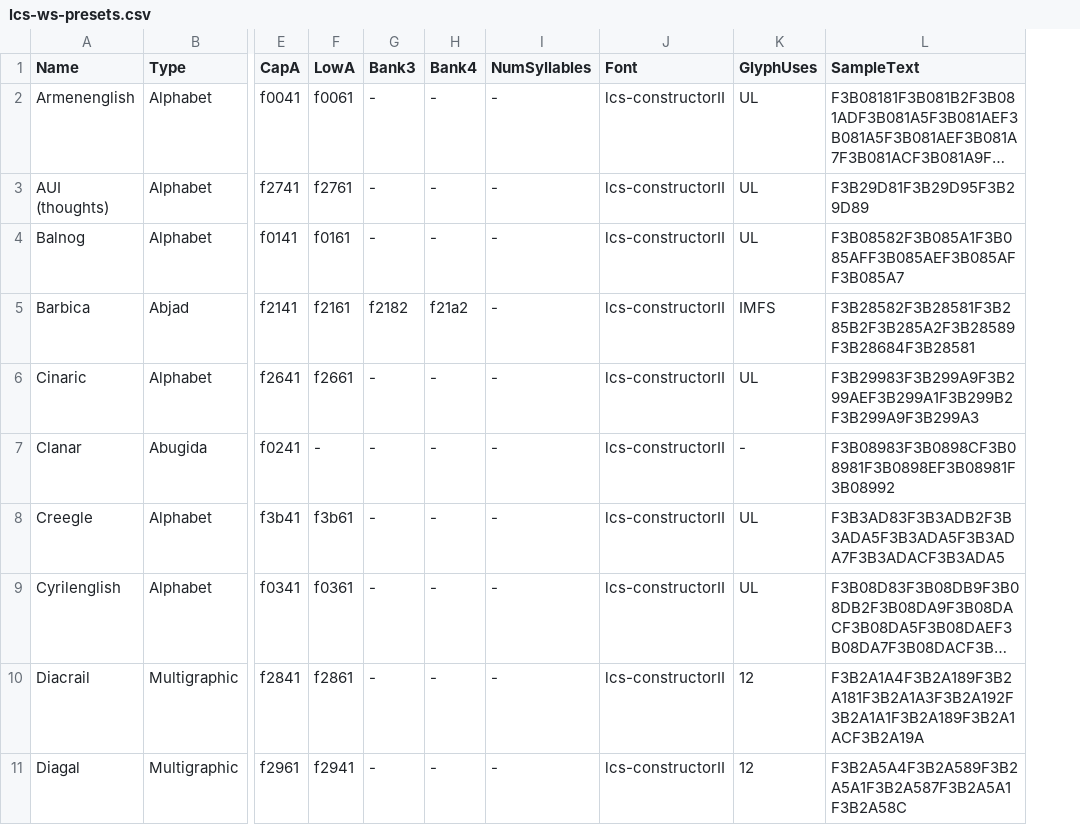
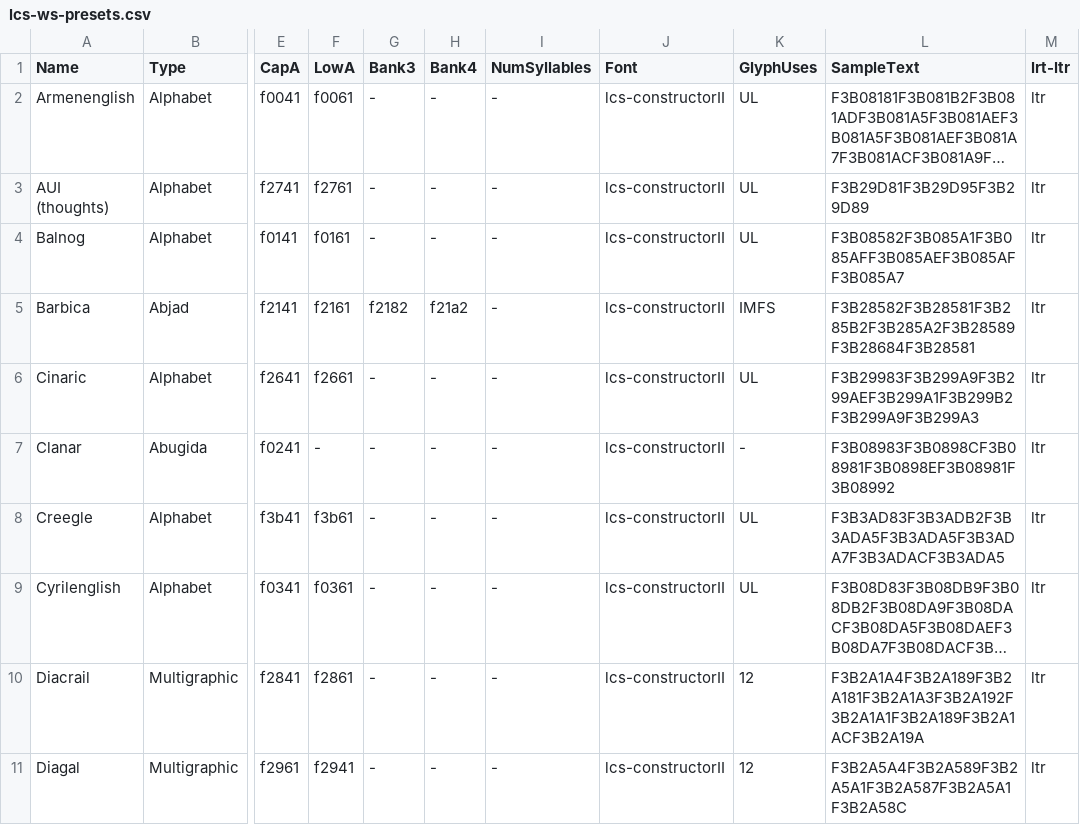
Before and after one commit to treynolds/rlg, a CSV file: lcs-ws-presets.csv, drawn as a sheet; only a part is shown, gaps mark what is left out; long unchanged cells end in …; the diff names each change by its address in the sheet, - before the commit and + after, or states it on an @@ line.

```diff
--- a/lcs-ws-presets.csv
+++ b/lcs-ws-presets.csv
+column M (lrt-ltr), rows 2-11: all ltr
```
Also changed, not shown: 7 other files.
